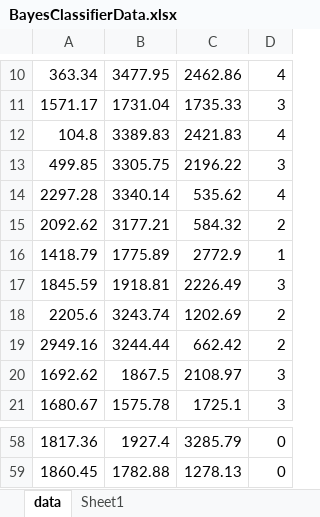
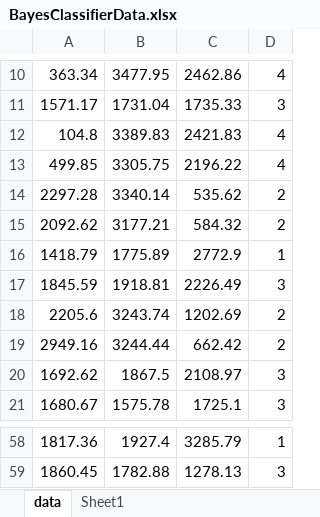
Before and after one commit to L1ndenbaum/MatlabPatternRecognition, an Excel workbook: Data/BayesClassifierData.xlsx, sheet data, drawn as a sheet; only a part is shown, gaps mark what is left out; values as stored, in another font and other column widths than the file's, no borders; the diff covers the shown part only; the diff names each change by its address in the sheet, - before the commit and + after, or states it on an @@ line.

```diff
--- a/Data/BayesClassifierData.xlsx (sheet data)
+++ b/Data/BayesClassifierData.xlsx (sheet data)
-D13: 3
+D13: 4
-D14: 4
+D14: 2
-D58: 0
+D58: 1
-D59: 0
+D59: 3
```
Also changed, not shown: 28 edited cells elsewhere in this sheet, 20 other files.
